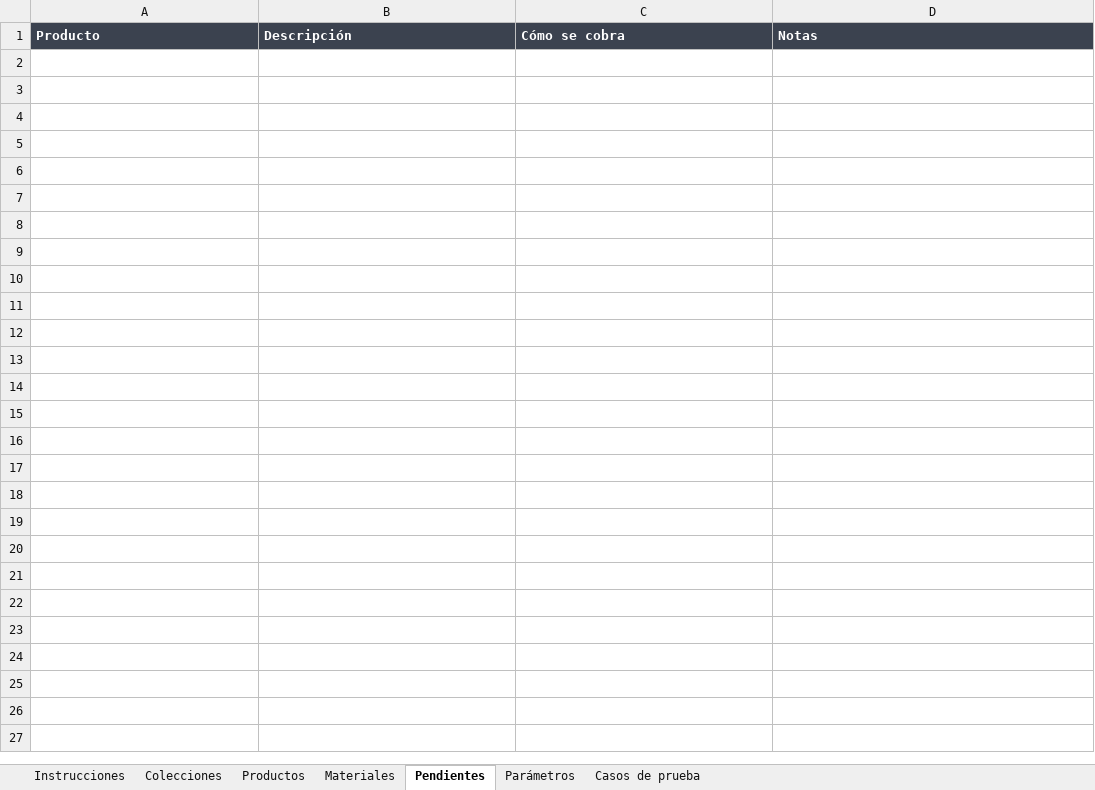
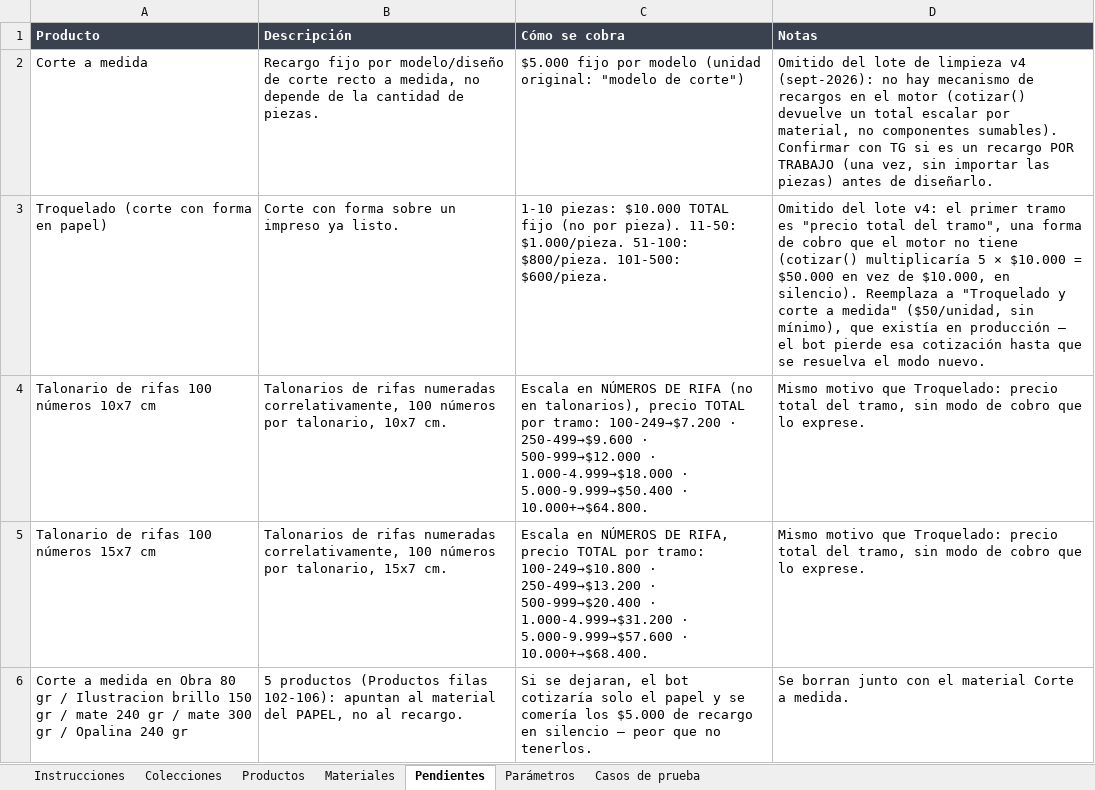
Before and after one commit to MartinFernandezSantia/AI-OS, an Excel workbook: project-context/TerminalGrafica/whatsapp-rag/Catalogo-TG-v4-wip.xlsx, sheet Pendientes, drawn as a sheet; values as stored, in another font and other column widths than the file's, no borders; the diff names each change by its address in the sheet, - before the commit and + after, or states it on an @@ line.

```diff
--- a/project-context/TerminalGrafica/whatsapp-rag/Catalogo-TG-v4-wip.xlsx (sheet Pendientes)
+++ b/project-context/TerminalGrafica/whatsapp-rag/Catalogo-TG-v4-wip.xlsx (sheet Pendientes)
+row 2: Corte a medida | Recargo fijo por modelo/diseño de corte recto a medida, no depende de la cantidad de piezas. | $5.000 fijo por modelo (unidad original: "modelo de corte") | Omitido del lote de limpieza v4 (sept-2026): no hay mecanismo de recargos en el motor (cotizar() devuelve un total escalar por material, no componentes sumables). Confirmar con TG si es un recargo POR TRABAJO (una vez, sin importar las piezas) antes de diseñarlo.
+row 3: Troquelado (corte con forma en papel) | Corte con forma sobre un impreso ya listo. | 1-10 piezas: $10.000 TOTAL fijo (no por pieza). 11-50: $1.000/pieza. 51-100: $800/pieza. 101-500: $600/pieza. | Omitido del lote v4: el primer tramo es "precio total del tramo", una forma de cobro que el motor no tiene (cotizar() multiplicaría 5 × $10.000 = $50.000 en vez de $10.000, en silencio). Reemplaza a "Troquelado y corte a medida" ($50/unidad, sin mínimo), que existía en producción — el bot pierde esa cotización hasta que se resuelva el modo nuevo.
+row 4: Talonario de rifas 100 números 10x7 cm | Talonarios de rifas numeradas correlativamente, 100 números por talonario, 10x7 cm. | Escala en NÚMEROS DE RIFA (no en talonarios), precio TOTAL por tramo: 100-249→$7.200 · 250-499→$9.600 · 500-999→$12.000 · 1.000-4.999→$18.000 · 5.000-9.999→$50.400 · 10.000+→$64.800. | Mismo motivo que Troquelado: precio total del tramo, sin modo de cobro que lo exprese.
+row 5: Talonario de rifas 100 números 15x7 cm | Talonarios de rifas numeradas correlativamente, 100 números por talonario, 15x7 cm. | Escala en NÚMEROS DE RIFA, precio TOTAL por tramo: 100-249→$10.800 · 250-499→$13.200 · 500-999→$20.400 · 1.000-4.999→$31.200 · 5.000-9.999→$57.600 · 10.000+→$68.400. | Mismo motivo que Troquelado: precio total del tramo, sin modo de cobro que lo exprese.
+row 6: Corte a medida en Obra 80 gr / Ilustracion brillo 150 gr / mate 240 gr / mate 300 gr / Opalina 240 gr | 5 productos (Productos filas 102-106): apuntan al material del PAPEL, no al recargo. | Si se dejaran, el bot cotizaría solo el papel y se comería los $5.000 de recargo en silencio — peor que no tenerlos. | Se borran junto con el material Corte a medida.
```
Also changed, not shown: sheet Materiales, sheet Productos, sheet Colecciones, 3 other files.
